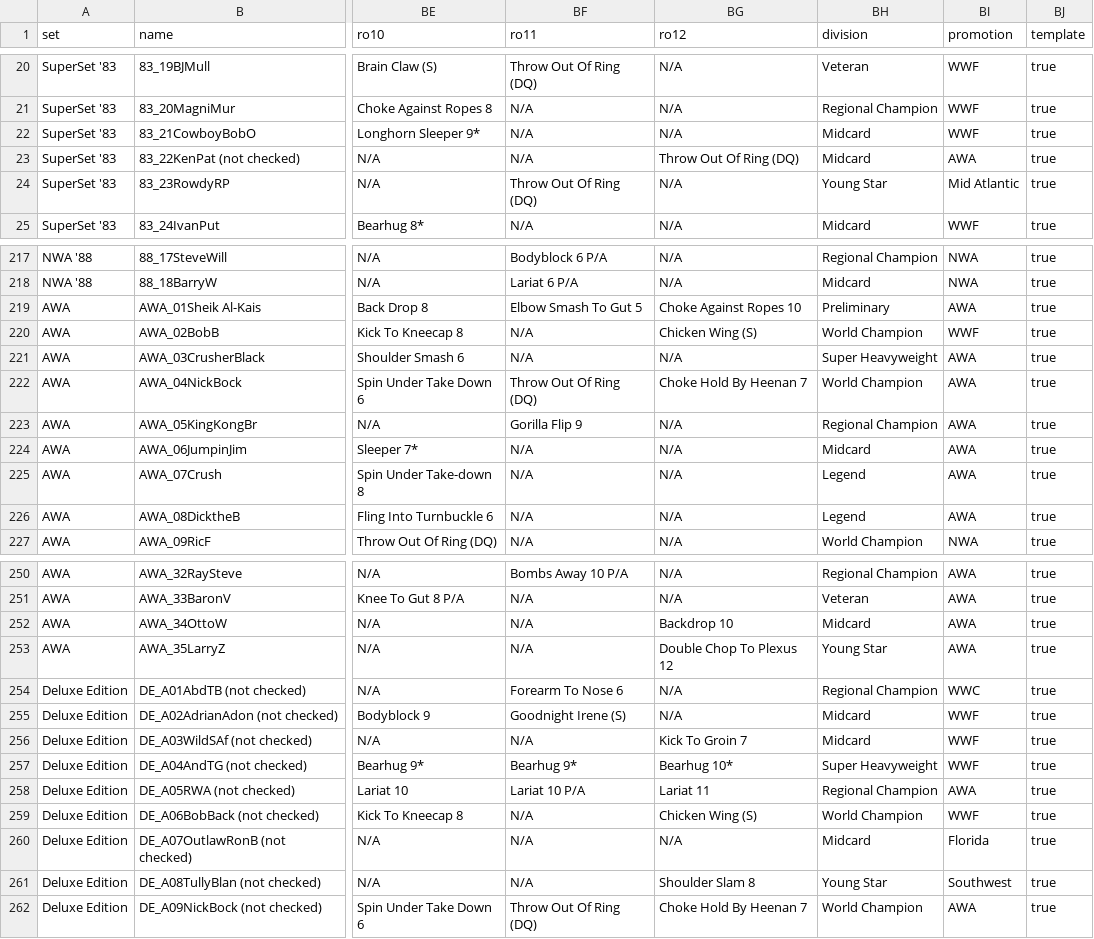
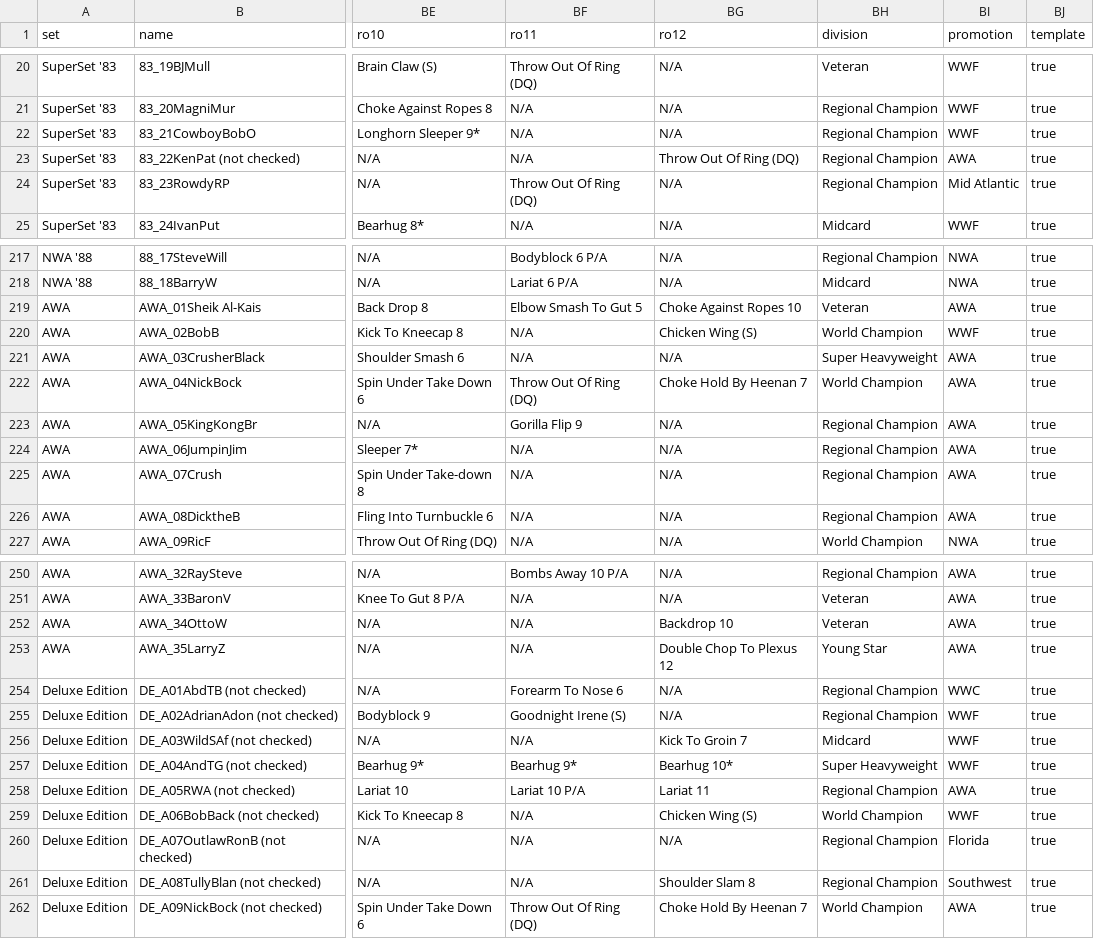
Before and after one commit to mconiaris/spwg_card_maker, a CSV file: lib/seed_file.csv, drawn as a sheet; only a part is shown, gaps mark what is left out; the diff covers the shown part only; the diff names each change by its address in the sheet, - before the commit and + after, or states it on an @@ line.

```diff
--- a/lib/seed_file.csv
+++ b/lib/seed_file.csv
-BH22:BH23 (division): Midcard
+BH22:BH23 (division): Regional Champion
-BH24 (division): Young Star
+BH24 (division): Regional Champion
-BH219 (division): Preliminary
+BH219 (division): Veteran
-BH224 (division): Midcard
+BH224 (division): Regional Champion
-BH225:BH226 (division): Legend
+BH225:BH226 (division): Regional Champion
-BH252 (division): Midcard
+BH252 (division): Veteran
-BH255 (division): Midcard
+BH255 (division): Regional Champion
-BH260 (division): Midcard
+BH260 (division): Regional Champion
-BH261 (division): Young Star
+BH261 (division): Regional Champion
```
Also changed, not shown: 37 edited cells elsewhere in this file.
